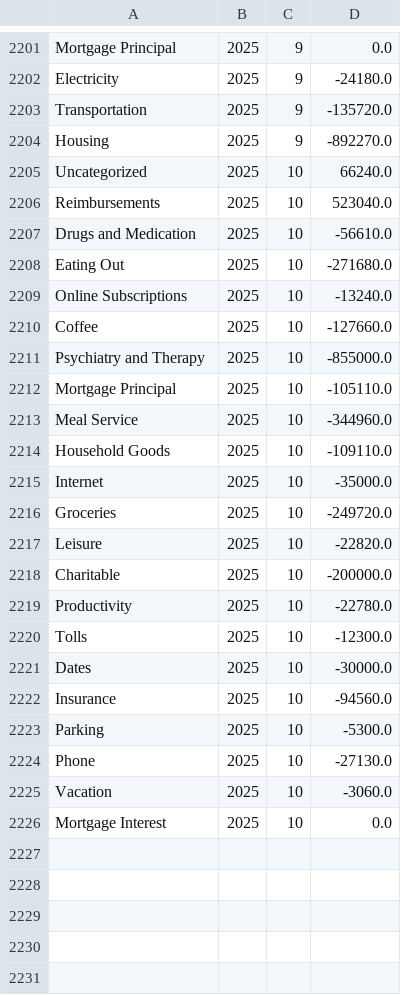
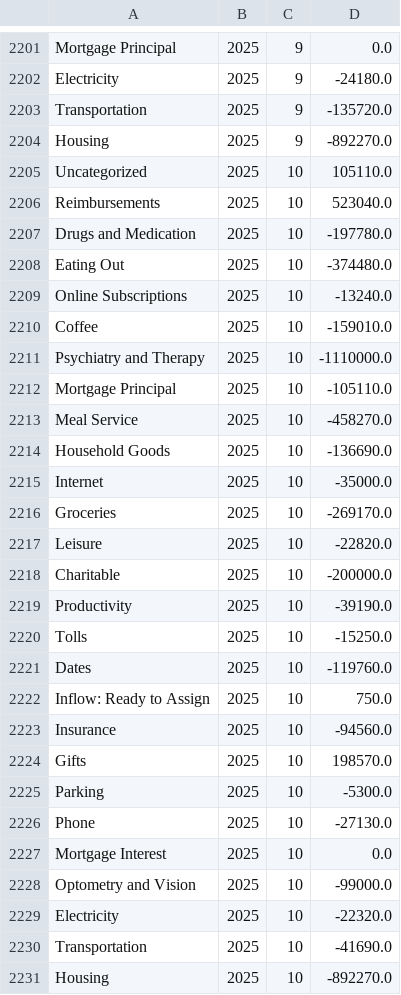
Before and after one commit to arxanas/arxanas.github.io, a CSV file: data/budget.csv, drawn as a sheet; only a part is shown, gaps mark what is left out; the diff covers the shown part only.

```diff
--- a/data/budget.csv
+++ b/data/budget.csv
@@ -2204,23 +2204,28 @@ Transportation,2025,9,-135720.0
 Housing,2025,9,-892270.0
-Uncategorized,2025,10,66240.0
+Uncategorized,2025,10,105110.0
 Reimbursements,2025,10,523040.0
-Drugs and Medication,2025,10,-56610.0
-Eating Out,2025,10,-271680.0
+Drugs and Medication,2025,10,-197780.0
+Eating Out,2025,10,-374480.0
 Online Subscriptions,2025,10,-13240.0
-Coffee,2025,10,-127660.0
-Psychiatry and Therapy,2025,10,-855000.0
+Coffee,2025,10,-159010.0
+Psychiatry and Therapy,2025,10,-1110000.0
 Mortgage Principal,2025,10,-105110.0
-Meal Service,2025,10,-344960.0
-Household Goods,2025,10,-109110.0
+Meal Service,2025,10,-458270.0
+Household Goods,2025,10,-136690.0
 Internet,2025,10,-35000.0
-Groceries,2025,10,-249720.0
+Groceries,2025,10,-269170.0
 Leisure,2025,10,-22820.0
 Charitable,2025,10,-200000.0
-Productivity,2025,10,-22780.0
-Tolls,2025,10,-12300.0
-Dates,2025,10,-30000.0
+Productivity,2025,10,-39190.0
+Tolls,2025,10,-15250.0
+Dates,2025,10,-119760.0
+Inflow: Ready to Assign,2025,10,750.0
 Insurance,2025,10,-94560.0
+Gifts,2025,10,198570.0
 Parking,2025,10,-5300.0
 Phone,2025,10,-27130.0
-Vacation,2025,10,-3060.0
 Mortgage Interest,2025,10,0.0
+Optometry and Vision,2025,10,-99000.0
+Electricity,2025,10,-22320.0
+Transportation,2025,10,-41690.0
+Housing,2025,10,-892270.0
```
Also changed, not shown: 2 moved rows and 2 edited cells elsewhere in this file, 1 other file.
